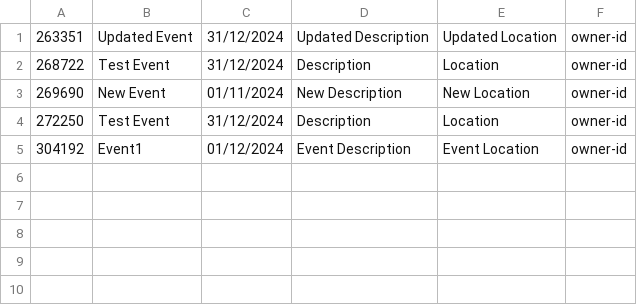
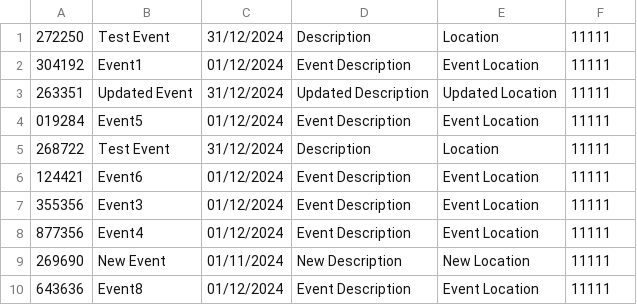
Before and after one commit to EvertnRS/even4, a CSV file: db/events.csv, drawn as a sheet.

Commit message:
Add eventList on mainScreen and deleteEventButton

```diff
--- a/db/events.csv
+++ b/db/events.csv
@@ -1,5 +1,10 @@
-263351;Updated Event;31/12/2024;Updated Description;Updated Location;owner-id
-268722;Test Event;31/12/2024;Description;Location;owner-id
-269690;New Event;01/11/2024;New Description;New Location;owner-id
-272250;Test Event;31/12/2024;Description;Location;owner-id
-304192;Event1;01/12/2024;Event Description;Event Location;owner-id
+272250;Test Event;31/12/2024;Description;Location;11111
+304192;Event1;01/12/2024;Event Description;Event Location;11111
+263351;Updated Event;31/12/2024;Updated Description;Updated Location;11111
+019284;Event5;01/12/2024;Event Description;Event Location;11111
+268722;Test Event;31/12/2024;Description;Location;11111
+124421;Event6;01/12/2024;Event Description;Event Location;11111
+355356;Event3;01/12/2024;Event Description;Event Location;11111
+877356;Event4;01/12/2024;Event Description;Event Location;11111
+269690;New Event;01/11/2024;New Description;New Location;11111
+643636;Event8;01/12/2024;Event Description;Event Location;11111
```
Also changed, not shown: 3 other files.
